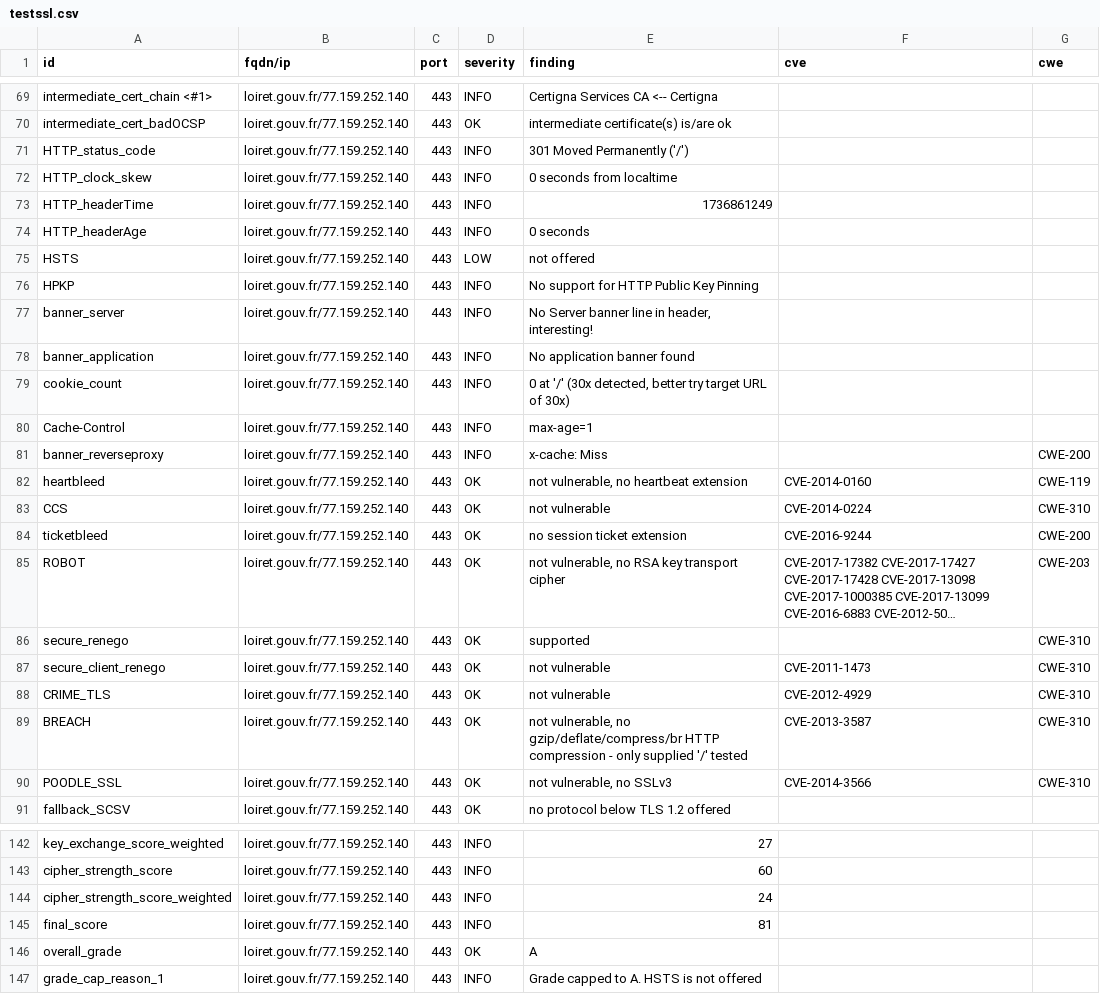
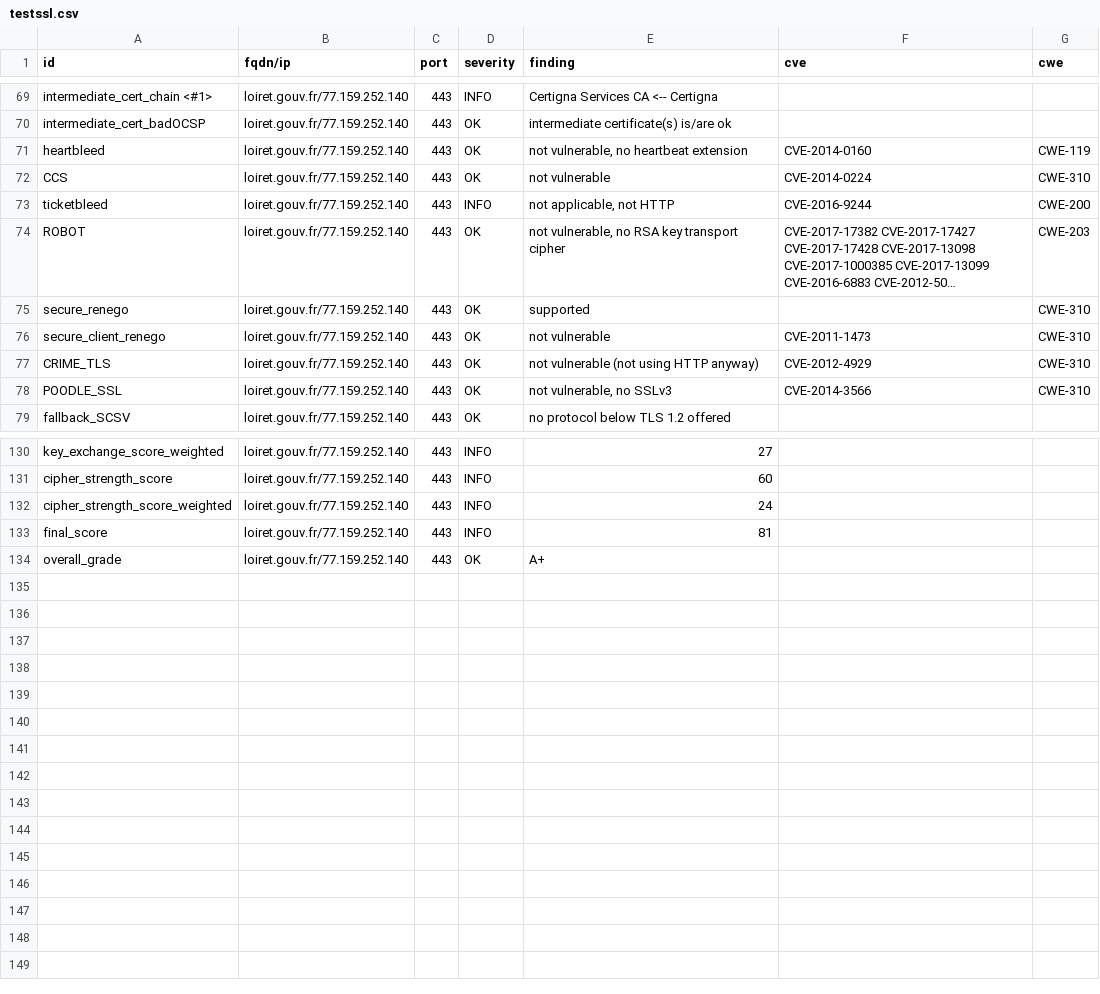
Before and after one commit to GKO-org/dashlordPrd6, a CSV file: results/aHR0cHM6Ly9sb2lyZXQuZ291di5mcg==/testssl.csv, drawn as a sheet; only a part is shown, gaps mark what is left out; long unchanged cells end in …; removed rows and columns are numbered as before the commit, all else as after; the diff covers the shown part only; the diff names each change by its address in the sheet, - before the commit and + after, or states it on an @@ line.

Commit message:
update: https://loiret.gouv.fr

```diff
--- a/results/aHR0cHM6Ly9sb2lyZXQuZ291di5mcg==/testssl.csv
+++ b/results/aHR0cHM6Ly9sb2lyZXQuZ291di5mcg==/testssl.csv
-row 71: HTTP_status_code | loiret.gouv.fr/77.159.252.140 | 443 | INFO | 301 Moved Permanently ('/')
-row 72: HTTP_clock_skew | loiret.gouv.fr/77.159.252.140 | 443 | INFO | 0 seconds from localtime
-row 73: HTTP_headerTime | loiret.gouv.fr/77.159.252.140 | 443 | INFO | 1736861249
-row 74: HTTP_headerAge | loiret.gouv.fr/77.159.252.140 | 443 | INFO | 0 seconds
-row 75: HSTS | loiret.gouv.fr/77.159.252.140 | 443 | LOW | not offered
-row 76: HPKP | loiret.gouv.fr/77.159.252.140 | 443 | INFO | No support for HTTP Public Key Pinning
-row 77: banner_server | loiret.gouv.fr/77.159.252.140 | 443 | INFO | No Server banner line in header, interesting!
-row 78: banner_application | loiret.gouv.fr/77.159.252.140 | 443 | INFO | No application banner found
-row 79: cookie_count | loiret.gouv.fr/77.159.252.140 | 443 | INFO | 0 at '/' (30x detected, better try target URL of 30x)
-row 80: Cache-Control | loiret.gouv.fr/77.159.252.140 | 443 | INFO | max-age=1
-row 81: banner_reverseproxy | loiret.gouv.fr/77.159.252.140 | 443 | INFO | x-cache: Miss |  | CWE-200
-D73 (severity): OK
+D73 (severity): INFO
-E73 (finding): no session ticket extension
+E73 (finding): not applicable, not HTTP
-E77 (finding): not vulnerable
+E77 (finding): not vulnerable (not using HTTP anyway)
-row 89: BREACH | loiret.gouv.fr/77.159.252.140 | 443 | OK | not vulnerable, no gzip/deflate/compress/br HTTP compression - only supplied '/' tested | CVE-2013-3587 | CWE-310
-E134 (finding): A
+E134 (finding): A+
-row 147: grade_cap_reason_1 | loiret.gouv.fr/77.159.252.140 | 443 | INFO | Grade capped to A. HSTS is not offered
```
Also changed, not shown: 3 edited cells elsewhere in this file, 9 other files.
